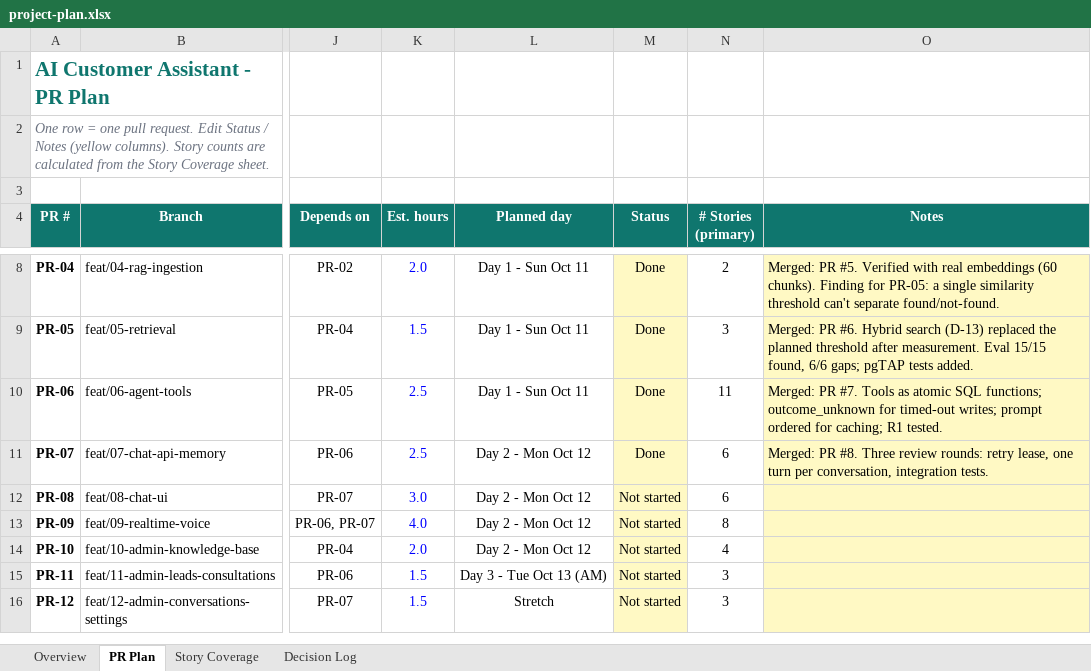
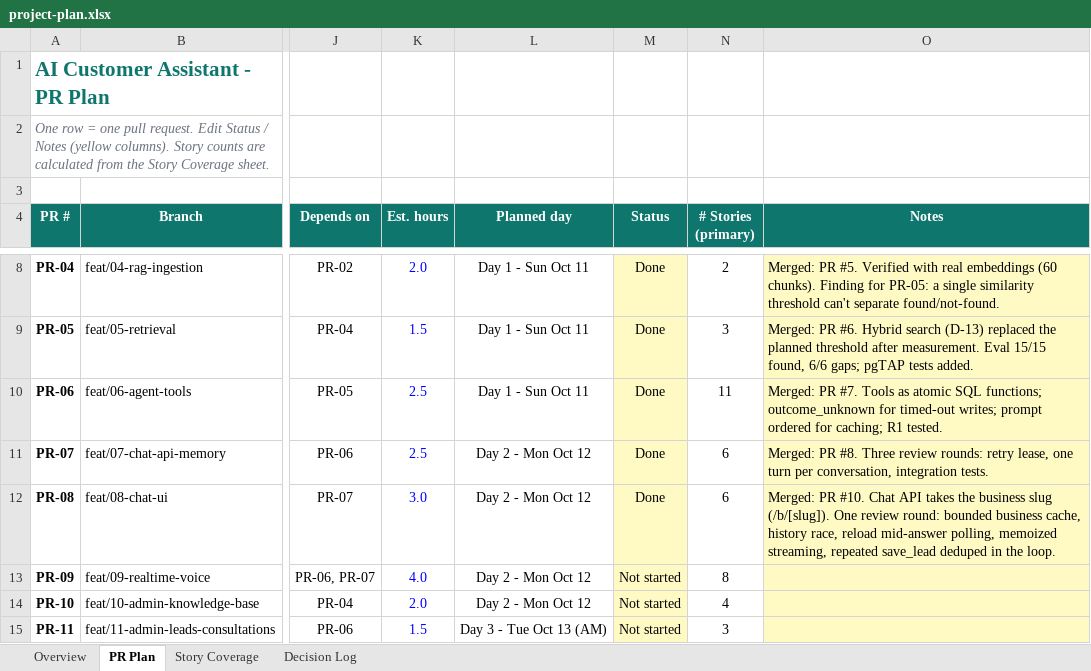
Before and after one commit to mohamedhamedd/ai-customer-assistant, an Excel workbook: docs/project-plan.xlsx, sheet PR Plan, drawn as a sheet; only a part is shown, gaps mark what is left out; the shorter side is filled out with more unchanged rows; values as stored, in another font and other column widths than the file's, no borders; charts and pictures and conditional formats not drawn; the diff names each change by its address in the sheet, - before the commit and + after, or states it on an @@ line.

```diff
--- a/docs/project-plan.xlsx (sheet PR Plan)
+++ b/docs/project-plan.xlsx (sheet PR Plan)
-M12 (Status): Not started
+M12 (Status): Done
-O12 (Notes): (empty)
+O12 (Notes): Merged: PR #10. Chat API takes the business slug (/b/[slug]). One review round: bounded business cache, history race, reload mid-answer polling, memoized streaming, repeated save_lead deduped in the loop.
```
Also changed, not shown: sheet Story Coverage, sheet Overview.
